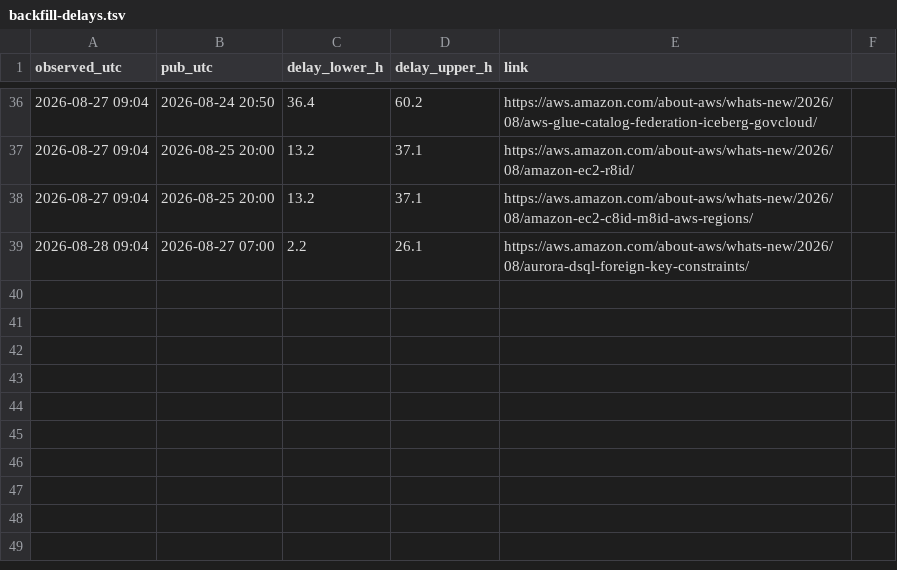
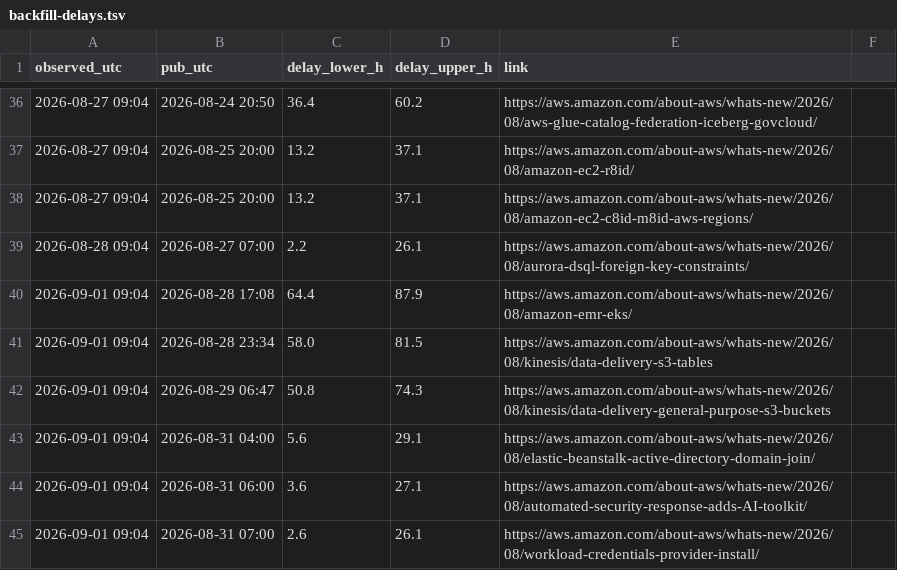
Before and after one commit to IanLiYi1996/personal-research-journal, a TSV file: aws-whats-new/backfill-delays.tsv, drawn as a sheet; only a part is shown, gaps mark what is left out; the diff names each change by its address in the sheet, - before the commit and + after, or states it on an @@ line.

```diff
--- a/aws-whats-new/backfill-delays.tsv
+++ b/aws-whats-new/backfill-delays.tsv
+row 40: 2026-09-01 09:04 | 2026-08-28 17:08 | 64.4 | 87.9 | https://aws.amazon.com/about-aws/whats-new/2026/08/amazon-emr-eks/
+row 41: 2026-09-01 09:04 | 2026-08-28 23:34 | 58.0 | 81.5 | https://aws.amazon.com/about-aws/whats-new/2026/08/kinesis/data-delivery-s3-tables
+row 42: 2026-09-01 09:04 | 2026-08-29 06:47 | 50.8 | 74.3 | https://aws.amazon.com/about-aws/whats-new/2026/08/kinesis/data-delivery-general-purpose-s3-buckets
+row 43: 2026-09-01 09:04 | 2026-08-31 04:00 | 5.6 | 29.1 | https://aws.amazon.com/about-aws/whats-new/2026/08/elastic-beanstalk-active-directory-domain-join/
+row 44: 2026-09-01 09:04 | 2026-08-31 06:00 | 3.6 | 27.1 | https://aws.amazon.com/about-aws/whats-new/2026/08/automated-security-response-adds-AI-toolkit/
+row 45: 2026-09-01 09:04 | 2026-08-31 07:00 | 2.6 | 26.1 | https://aws.amazon.com/about-aws/whats-new/2026/08/workload-credentials-provider-install/
```
Also changed, not shown: aws-whats-new/window-health.tsv, ops/run-log.tsv, 3 other files.
